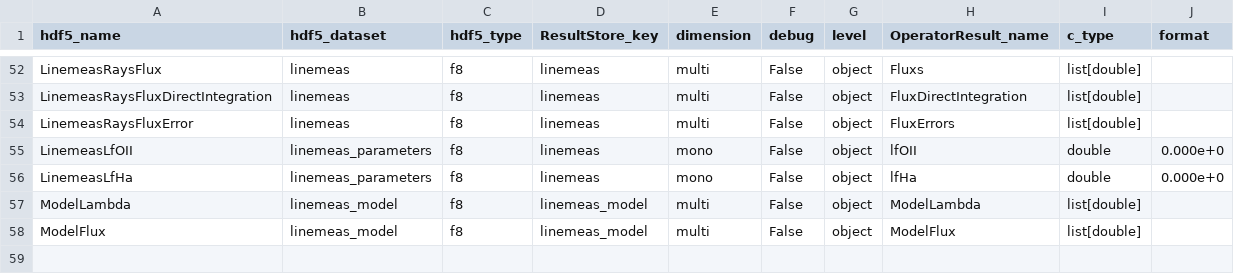
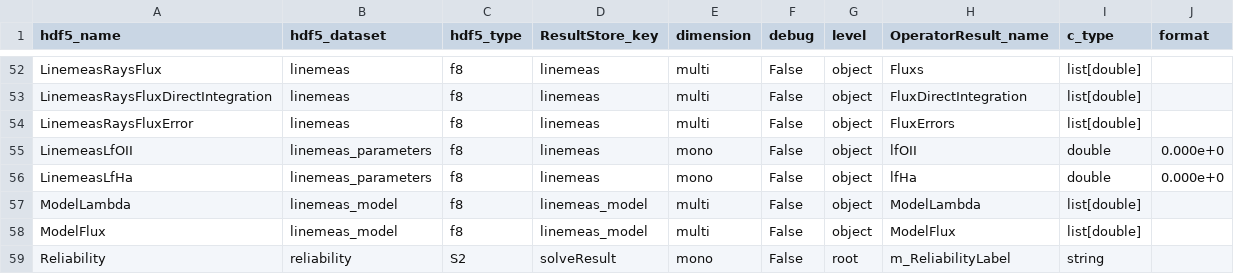
Before and after one commit to Subaru-PFS/drp_1d, a CSV file: pylibamazed/auxdir/pylibamazed/results_specifications.csv, drawn as a sheet; only a part is shown, gaps mark what is left out; the diff names each change by its address in the sheet, - before the commit and + after, or states it on an @@ line.

Commit message:
fix reliability, output in hdf5

```diff
--- a/pylibamazed/auxdir/pylibamazed/results_specifications.csv
+++ b/pylibamazed/auxdir/pylibamazed/results_specifications.csv
+row 59: Reliability | reliability | S2 | solveResult | mono | False | root | m_ReliabilityLabel | string
```
Also changed, not shown: 8 other files.
